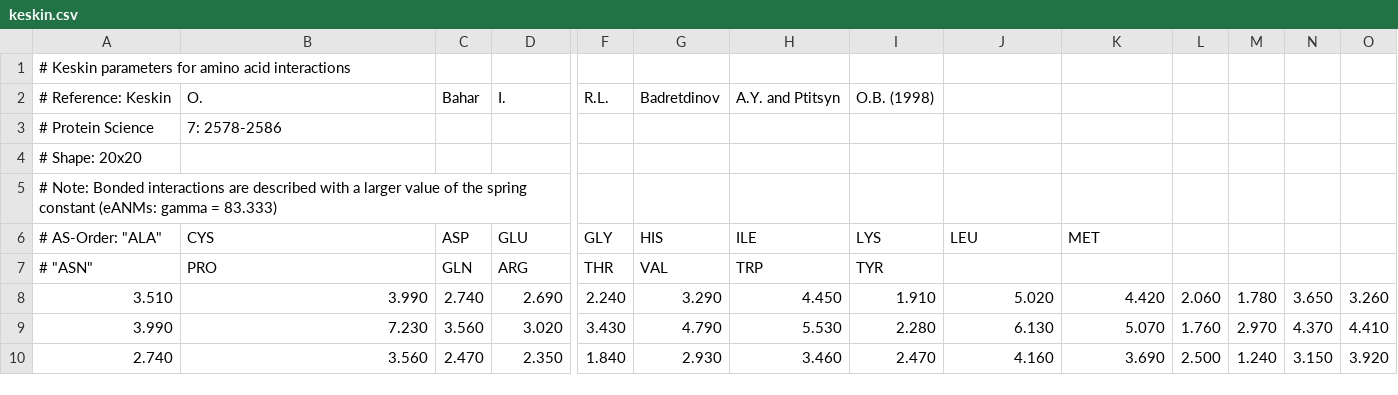
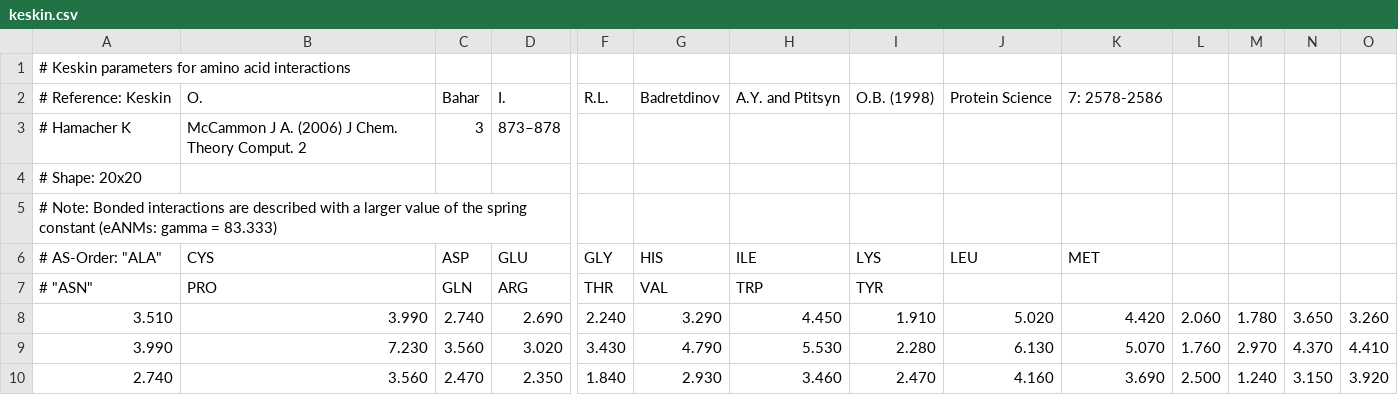
Before and after one commit to biotite-dev/springcraft, a CSV file: src/springcraft/data/keskin.csv, drawn as a sheet; only a part is shown, gaps mark what is left out; removed rows and columns are numbered as before the commit, all else as after; rows hold the shown columns only; the diff names each change by its address in the sheet, - before the commit and + after, or states it on an @@ line.

```diff
--- a/src/springcraft/data/keskin.csv
+++ b/src/springcraft/data/keskin.csv
-J2: (empty)
+J2: Protein Science
-K2: (empty)
+K2: 7: 2578-2586
-row 3: # Protein Science | 7: 2578-2586
+row 3: # Hamacher K | McCammon J A. (2006) J Chem. Theory Comput. 2 | 3 | 873–878
```
Also changed, not shown: src/springcraft/data/miyzawa.csv.
